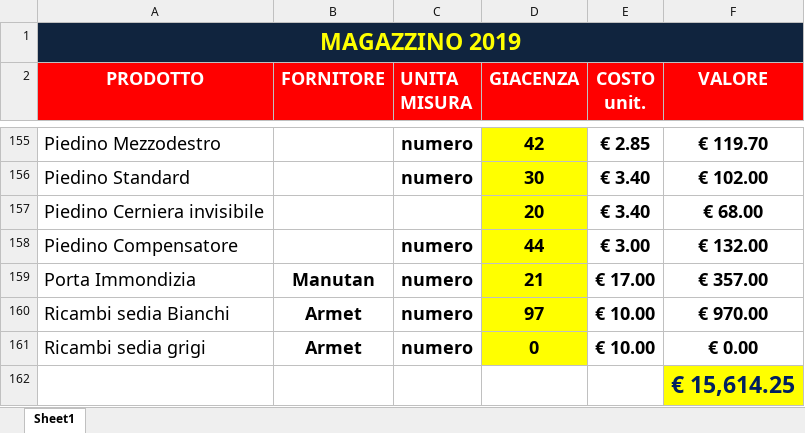
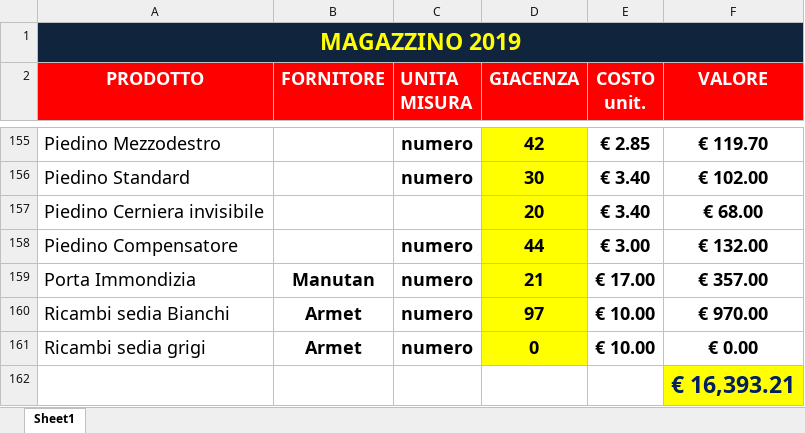
Before and after one commit to magazzino/deposito, an Excel workbook: magazzino2019.xlsx, sheet Sheet1, drawn as a sheet; only a part is shown, gaps mark what is left out; values as stored, in another font and other column widths than the file's, no borders; conditional formats not drawn; the diff covers the shown part only; the diff names each change by its address in the sheet, - before the commit and + after, or states it on an @@ line.

```diff
--- a/magazzino2019.xlsx (sheet Sheet1)
+++ b/magazzino2019.xlsx (sheet Sheet1)
-F162 (VALORE): € 15,614.25
+F162 (VALORE): € 16,393.21
```
Also changed, not shown: 30 edited cells elsewhere in this sheet, 1 other file.
